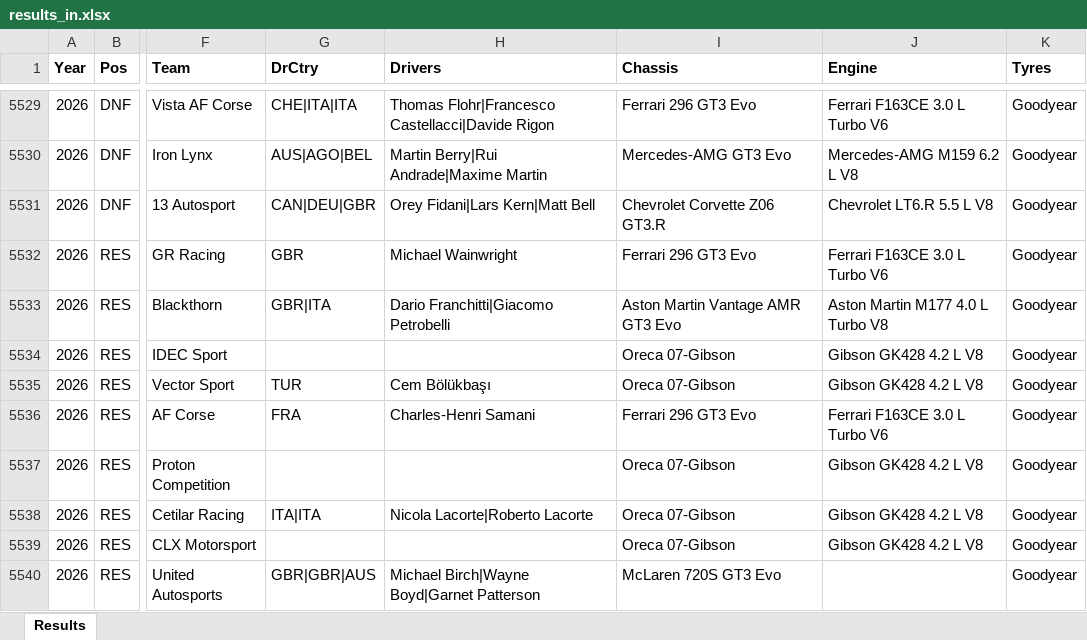
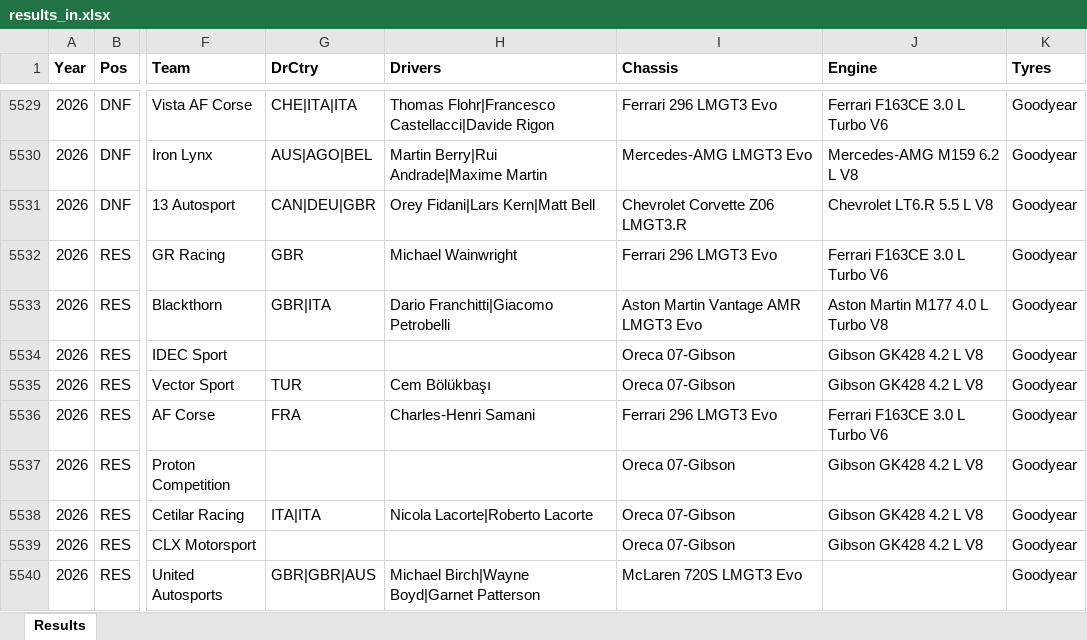
Before and after one commit to gdsotirov/lemans24, an Excel workbook: db/data/results_in.xlsx, sheet Results, drawn as a sheet; only a part is shown, gaps mark what is left out; values as stored, in another font and other column widths than the file's, no borders; charts and pictures and conditional formats not drawn; the diff covers the shown part only; the diff names each change by its address in the sheet, - before the commit and + after, or states it on an @@ line.

Commit message:
Add final classification for 2026, correct GT3 chassis names

```diff
--- a/db/data/results_in.xlsx (sheet Results)
+++ b/db/data/results_in.xlsx (sheet Results)
-I5529 (Chassis): Ferrari 296 GT3 Evo
+I5529 (Chassis): Ferrari 296 LMGT3 Evo
-I5530 (Chassis): Mercedes-AMG GT3 Evo
+I5530 (Chassis): Mercedes-AMG LMGT3 Evo
-I5531 (Chassis): Chevrolet Corvette Z06 GT3.R
+I5531 (Chassis): Chevrolet Corvette Z06 LMGT3.R
-I5532 (Chassis): Ferrari 296 GT3 Evo
+I5532 (Chassis): Ferrari 296 LMGT3 Evo
-I5533 (Chassis): Aston Martin Vantage AMR GT3 Evo
+I5533 (Chassis): Aston Martin Vantage AMR LMGT3 Evo
-I5536 (Chassis): Ferrari 296 GT3 Evo
+I5536 (Chassis): Ferrari 296 LMGT3 Evo
-I5540 (Chassis): McLaren 720S GT3 Evo
+I5540 (Chassis): McLaren 720S LMGT3 Evo
```
Also changed, not shown: 22 edited cells elsewhere in this sheet, 3 other files.
